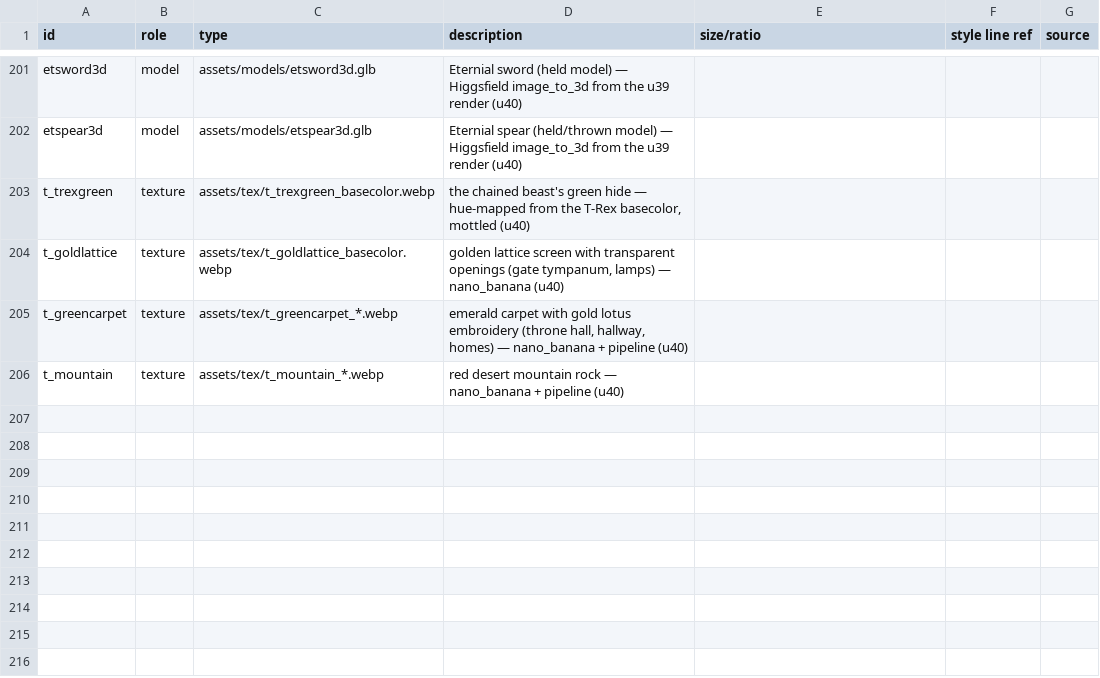
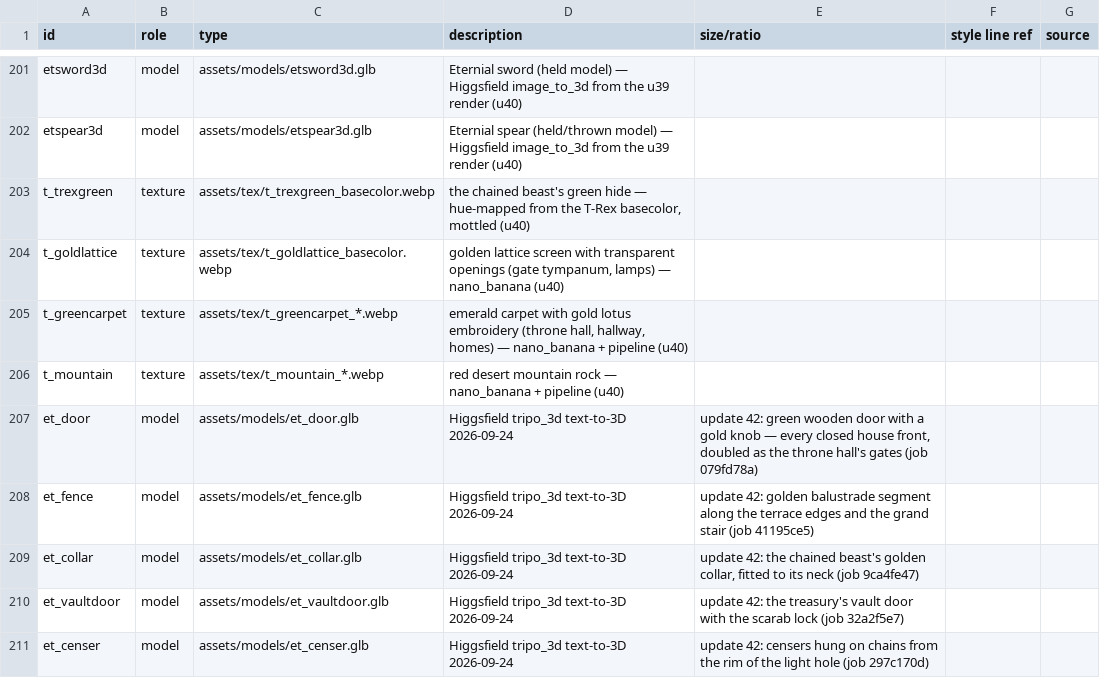
Before and after one commit to dutchapkmaniac/primal-dread, a CSV file: design/assets.csv, drawn as a sheet; only a part is shown, gaps mark what is left out; the diff names each change by its address in the sheet, - before the commit and + after, or states it on an @@ line.

```diff
--- a/design/assets.csv
+++ b/design/assets.csv
+row 207: et_door | model | assets/models/et_door.glb | Higgsfield tripo_3d text-to-3D 2026-09-24 | update 42: green wooden door with a gold knob — every closed house front, doubled as the throne hall's gates (job 079fd78a)
+row 208: et_fence | model | assets/models/et_fence.glb | Higgsfield tripo_3d text-to-3D 2026-09-24 | update 42: golden balustrade segment along the terrace edges and the grand stair (job 41195ce5)
+row 209: et_collar | model | assets/models/et_collar.glb | Higgsfield tripo_3d text-to-3D 2026-09-24 | update 42: the chained beast's golden collar, fitted to its neck (job 9ca4fe47)
+row 210: et_vaultdoor | model | assets/models/et_vaultdoor.glb | Higgsfield tripo_3d text-to-3D 2026-09-24 | update 42: the treasury's vault door with the scarab lock (job 32a2f5e7)
+row 211: et_censer | model | assets/models/et_censer.glb | Higgsfield tripo_3d text-to-3D 2026-09-24 | update 42: censers hung on chains from the rim of the light hole (job 297c170d)
```
Also changed, not shown: 16 other files.
